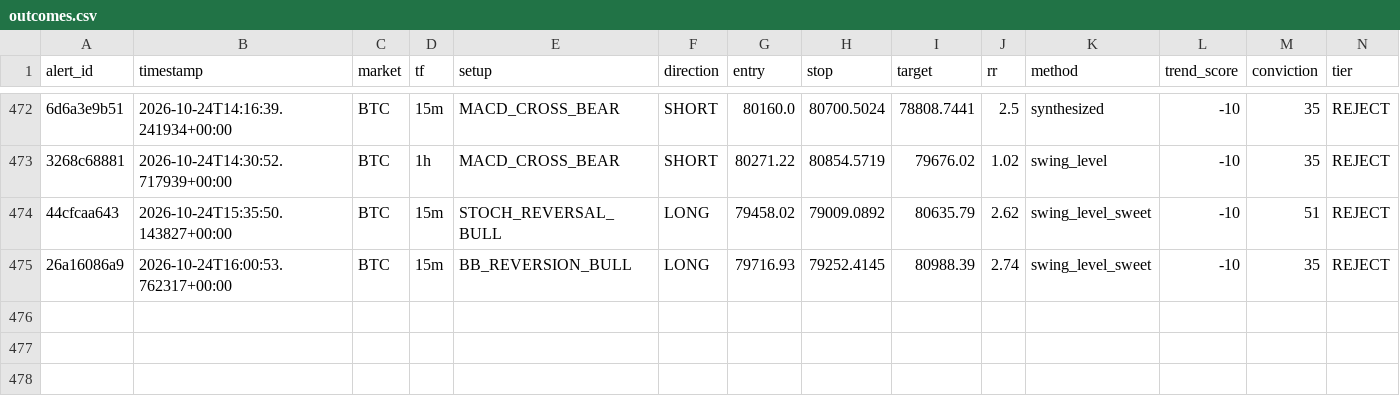
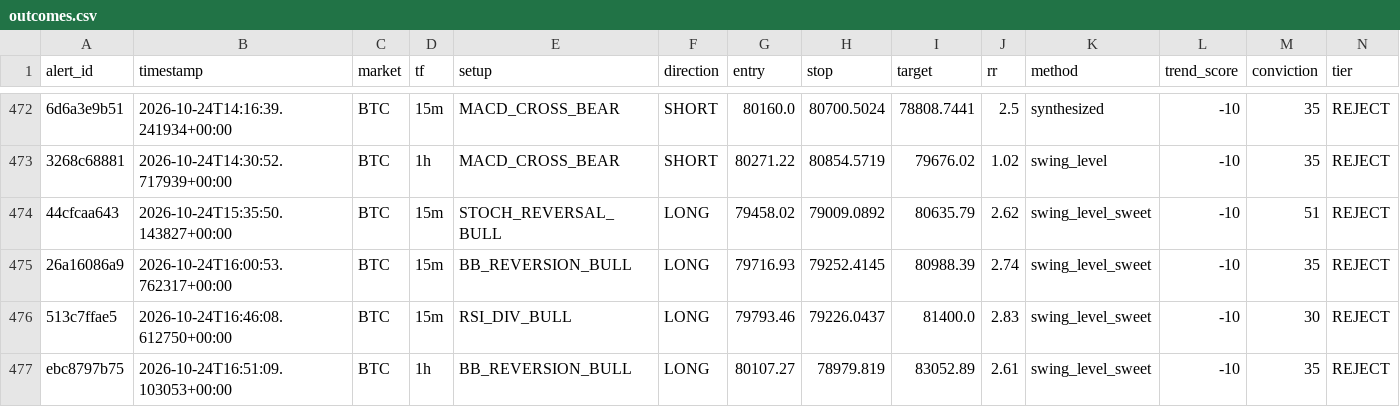
Before and after one commit to kdubsk1/bot, a CSV file: outcomes.csv, drawn as a sheet; only a part is shown, gaps mark what is left out; rows hold the shown columns only; the diff names each change by its address in the sheet, - before the commit and + after, or states it on an @@ line.

Commit message:
Ledger: 2026-10-24 16:55 UTC

```diff
--- a/outcomes.csv
+++ b/outcomes.csv
+row 476: 513c7ffae5 | 2026-10-24T16:46:08.612750+00:00 | BTC | 15m | RSI_DIV_BULL | LONG | 79793.46 | 79226.0437 | 81400.0 | 2.83 | swing_level_sweet | -10 | 30 | REJECT
+row 477: ebc8797b75 | 2026-10-24T16:51:09.103053+00:00 | BTC | 1h | BB_REVERSION_BULL | LONG | 80107.27 | 78979.819 | 83052.89 | 2.61 | swing_level_sweet | -10 | 35 | REJECT
```
